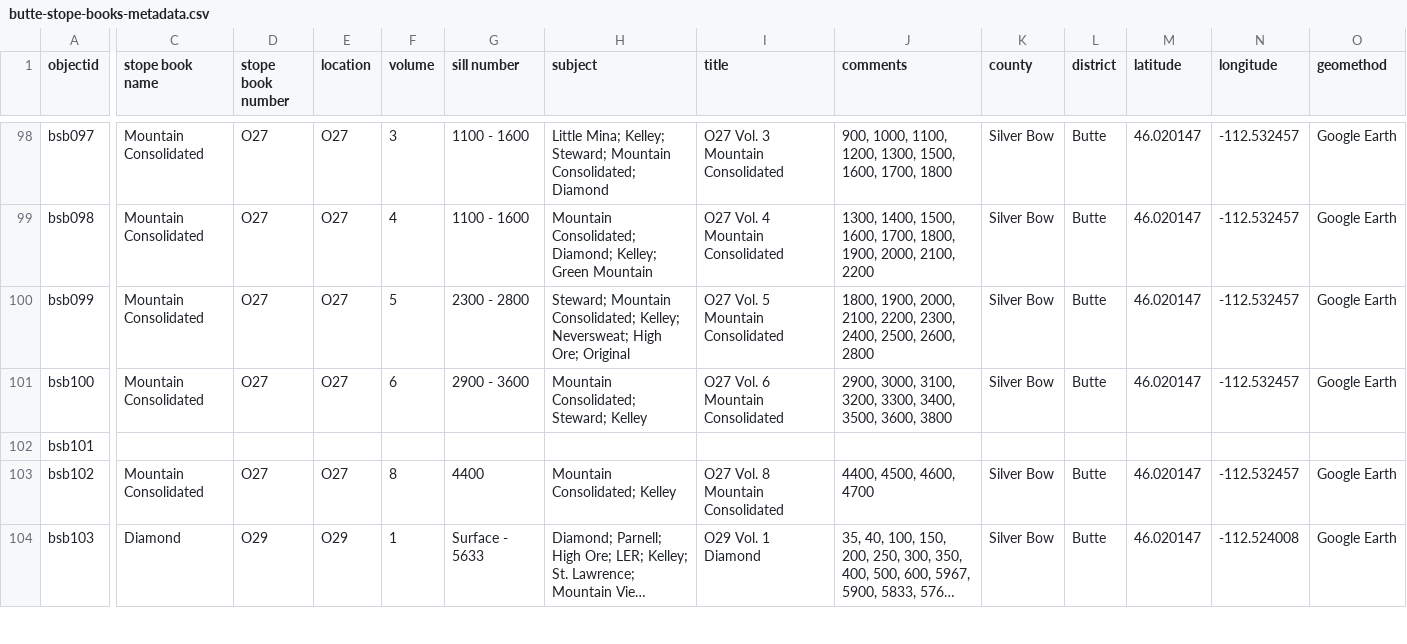
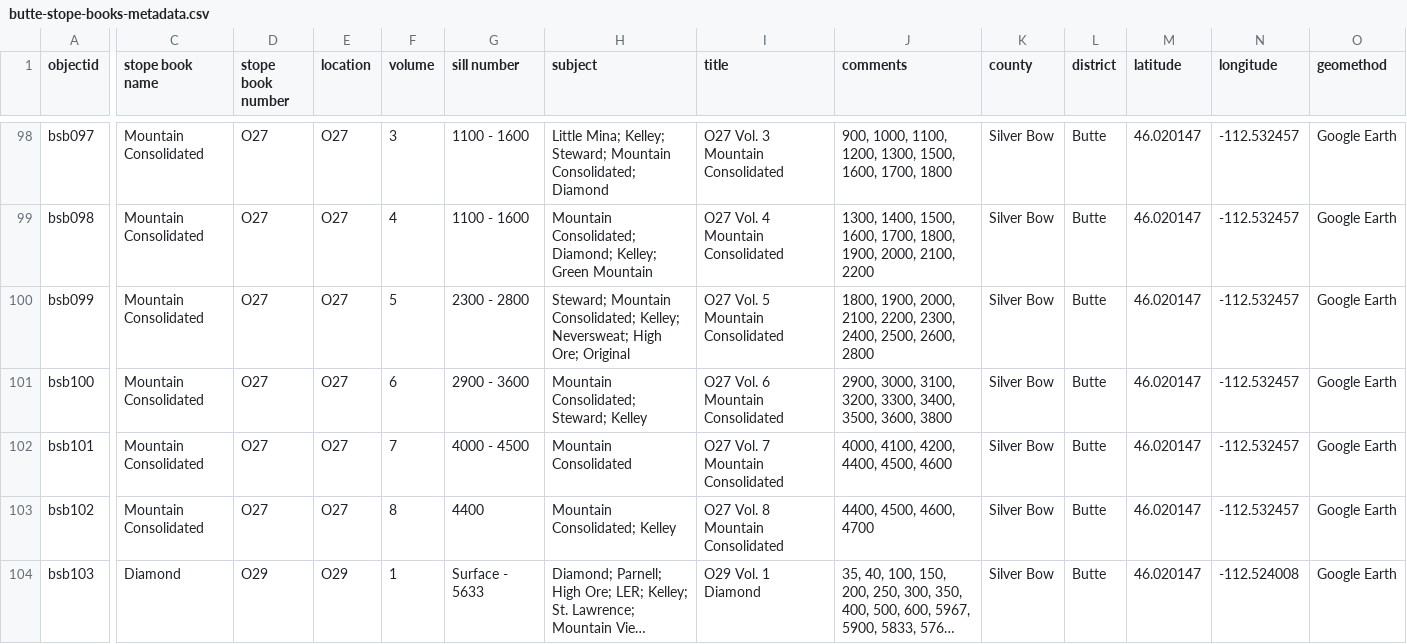
Before and after one commit to cc3199/butte-stope-books, a CSV file: _data/butte-stope-books-metadata.csv, drawn as a sheet; only a part is shown, gaps mark what is left out; long unchanged cells end in …; the diff covers the shown part only; the diff names each change by its address in the sheet, - before the commit and + after, or states it on an @@ line.

Commit message:
o27 vol 7

```diff
--- a/_data/butte-stope-books-metadata.csv
+++ b/_data/butte-stope-books-metadata.csv
-C102 (stope book name): (empty)
+C102 (stope book name): Mountain Consolidated
-D102 (stope book number): (empty)
+D102 (stope book number): O27
-E102 (location): (empty)
+E102 (location): O27
-F102 (volume): (empty)
+F102 (volume): 7
-G102 (sill number): (empty)
+G102 (sill number): 4000 - 4500
-H102 (subject): (empty)
+H102 (subject): Mountain Consolidated
-I102 (title): (empty)
+I102 (title): O27 Vol. 7 Mountain Consolidated
-J102 (comments): (empty)
+J102 (comments): 4000, 4100, 4200, 4400, 4500, 4600
-K102 (county): (empty)
+K102 (county): Silver Bow
-L102 (district): (empty)
+L102 (district): Butte
-M102 (latitude): (empty)
+M102 (latitude): 46.020147
-N102 (longitude): (empty)
+N102 (longitude): -112.532457
-O102 (geomethod): (empty)
+O102 (geomethod): Google Earth
```
Also changed, not shown: 7 edited cells elsewhere in this file.
